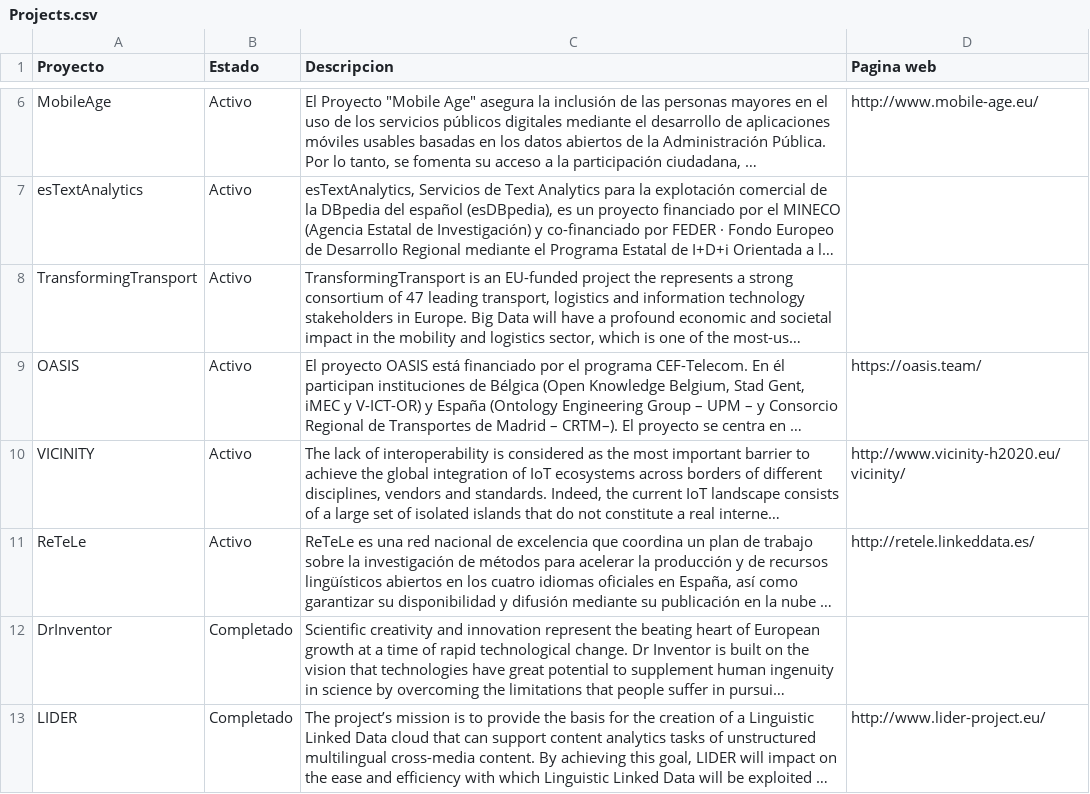
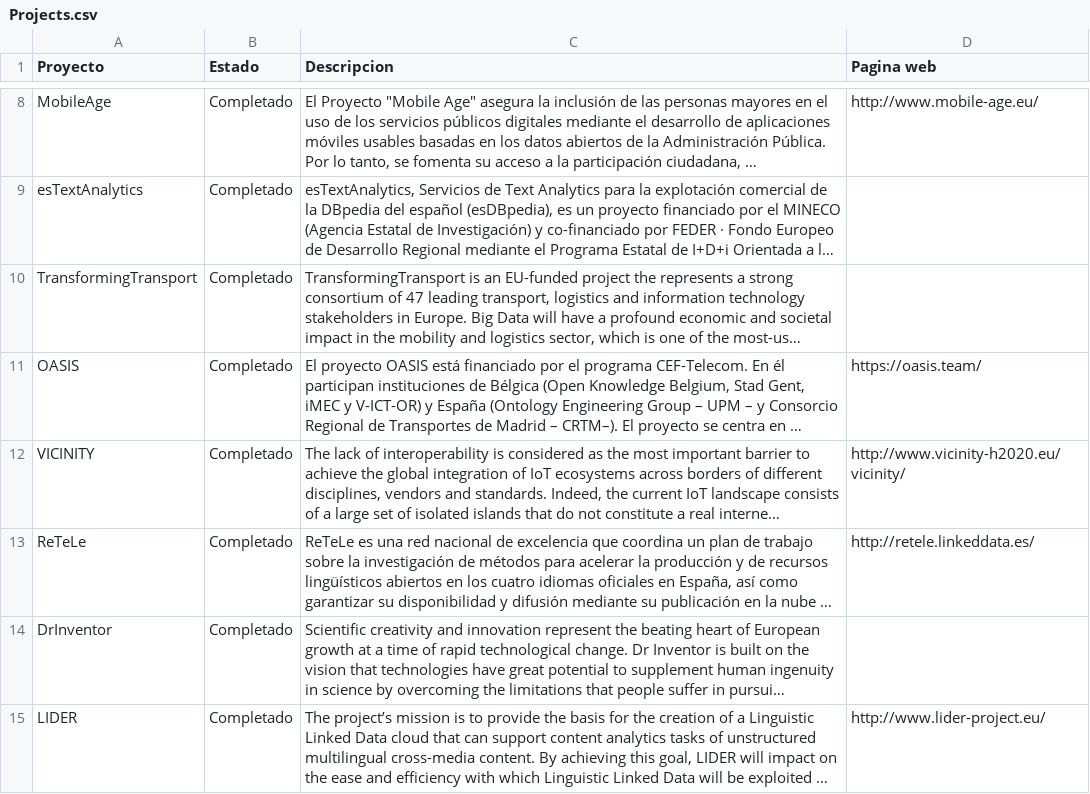
Before and after one commit to oeg-upm/website, a CSV file: data/Projects.csv, drawn as a sheet; only a part is shown, gaps mark what is left out; long unchanged cells end in …; addresses are those after the commit; the diff covers the shown part only; the diff names each change by its address in the sheet, - before the commit and + after, or states it on an @@ line.

```diff
--- a/data/Projects.csv
+++ b/data/Projects.csv
-B8:B13 (Estado): Activo
+B8:B13 (Estado): Completado
```
Also changed, not shown: 2 added rows and 4 edited cells elsewhere in this file.
